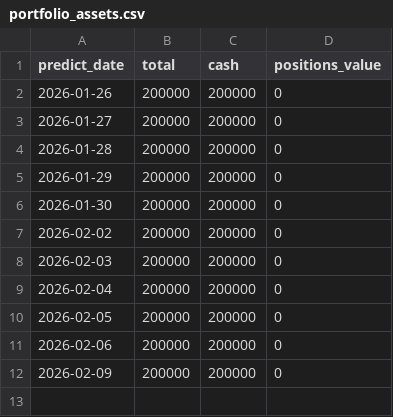
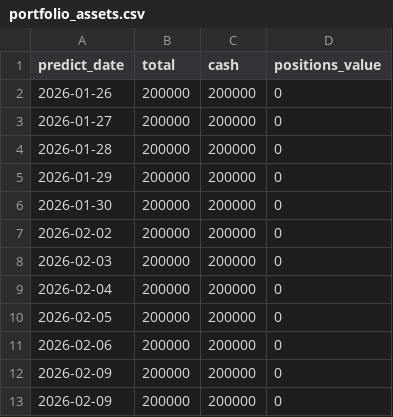
Before and after one commit to Karlzzb/stock_qt_nd, a CSV file: real_trading_data/investment_data/portfolio_assets.csv, drawn as a sheet; the diff names each change by its address in the sheet, - before the commit and + after, or states it on an @@ line.

```diff
--- a/real_trading_data/investment_data/portfolio_assets.csv
+++ b/real_trading_data/investment_data/portfolio_assets.csv
+row 13: 2026-02-09 | 200000 | 200000 | 0
```
Also changed, not shown: 4 other files.
